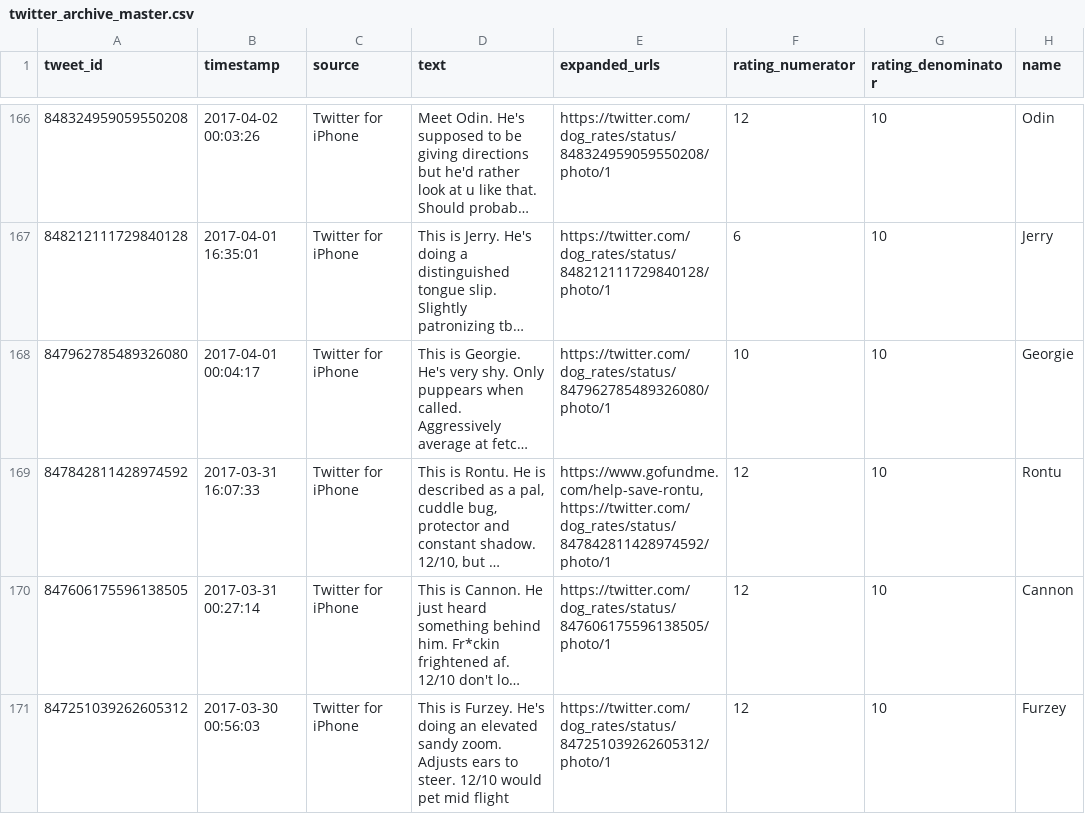
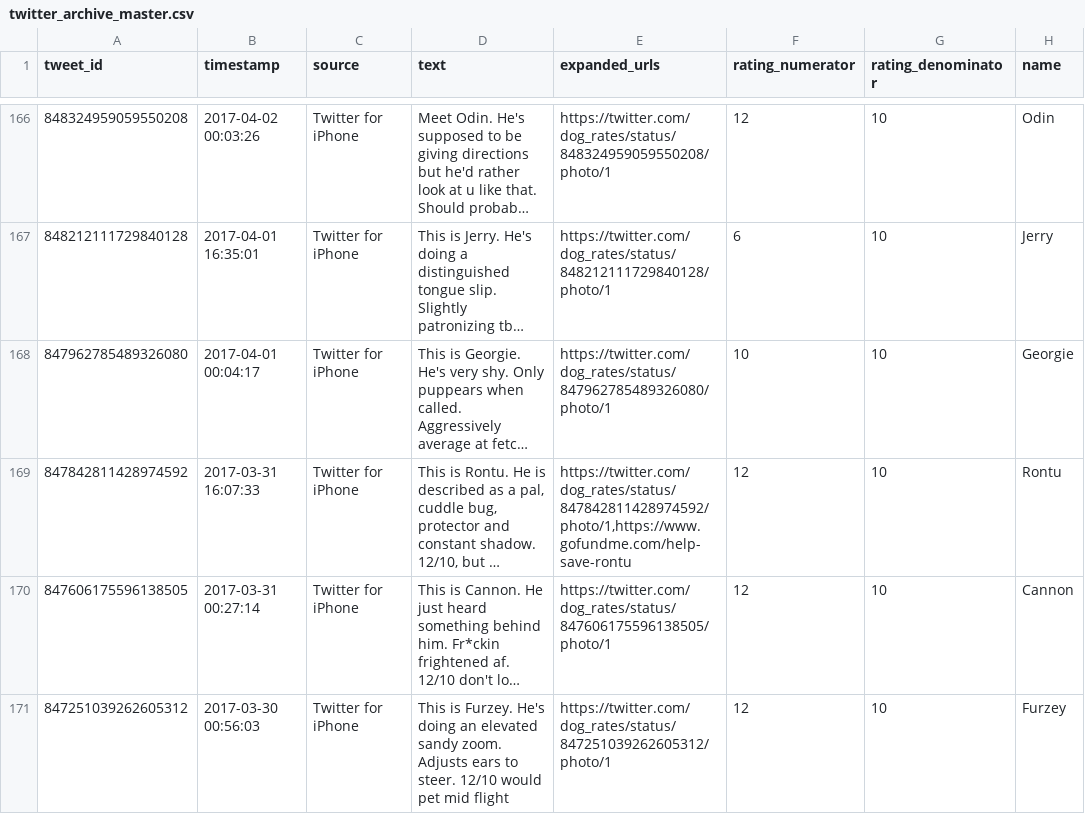
Before and after one commit to jawsem/dog-twitter-data-project, a CSV file: Data/twitter_archive_master.csv, drawn as a sheet; only a part is shown, gaps mark what is left out; long unchanged cells end in …; the diff covers the shown part only; the diff names each change by its address in the sheet, - before the commit and + after, or states it on an @@ line.

```diff
--- a/Data/twitter_archive_master.csv
+++ b/Data/twitter_archive_master.csv
-E169 (expanded_urls): https://www.gofundme.com/help-save-rontu,https://twitter.com/dog_rates/status/847842811428974592/photo/1
+E169 (expanded_urls): https://twitter.com/dog_rates/status/847842811428974592/photo/1,https://www.gofundme.com/help-save-rontu
```
Also changed, not shown: 16 edited cells elsewhere in this file, 9 other files.
